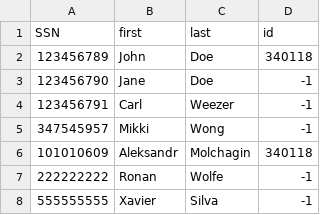
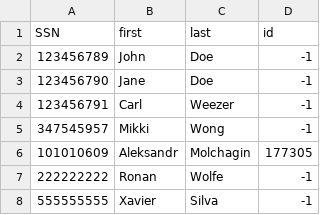
Before and after one commit to RochX/cryptography, a CSV file: python/voter_auth.csv, drawn as a sheet.

```diff
--- a/python/voter_auth.csv
+++ b/python/voter_auth.csv
@@ -1,3 +1,3 @@
 SSN,first,last,id
-123456789,John,Doe,340118
+123456789,John,Doe,-1
 123456790,Jane,Doe,-1
@@ -5,3 +5,3 @@ SSN,first,last,id
 347545957,Mikki,Wong,-1
-101010609,Aleksandr,Molchagin,340118
+101010609,Aleksandr,Molchagin,177305
 222222222,Ronan,Wolfe,-1
```
Also changed, not shown: 3 other files.
